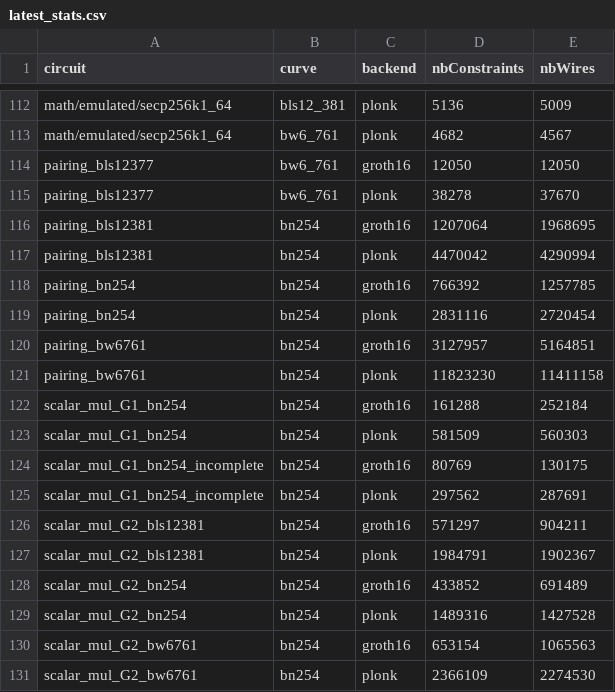
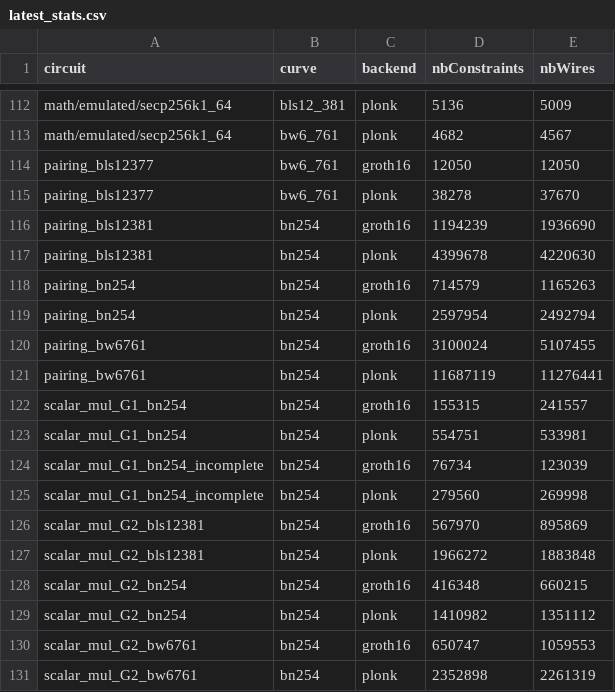
Before and after one commit to Consensys-Incorporated/gnark, a CSV file: internal/stats/latest_stats.csv, drawn as a sheet; only a part is shown, gaps mark what is left out; the diff covers the shown part only.

```diff
--- a/internal/stats/latest_stats.csv
+++ b/internal/stats/latest_stats.csv
@@ -115,17 +115,17 @@ pairing_bls12377,bw6_761,groth16,12050,12050
 pairing_bls12377,bw6_761,plonk,38278,37670
-pairing_bls12381,bn254,groth16,1207064,1968695
-pairing_bls12381,bn254,plonk,4470042,4290994
-pairing_bn254,bn254,groth16,766392,1257785
-pairing_bn254,bn254,plonk,2831116,2720454
-pairing_bw6761,bn254,groth16,3127957,5164851
-pairing_bw6761,bn254,plonk,11823230,11411158
-scalar_mul_G1_bn254,bn254,groth16,161288,252184
-scalar_mul_G1_bn254,bn254,plonk,581509,560303
-scalar_mul_G1_bn254_incomplete,bn254,groth16,80769,130175
-scalar_mul_G1_bn254_incomplete,bn254,plonk,297562,287691
-scalar_mul_G2_bls12381,bn254,groth16,571297,904211
-scalar_mul_G2_bls12381,bn254,plonk,1984791,1902367
-scalar_mul_G2_bn254,bn254,groth16,433852,691489
-scalar_mul_G2_bn254,bn254,plonk,1489316,1427528
-scalar_mul_G2_bw6761,bn254,groth16,653154,1065563
-scalar_mul_G2_bw6761,bn254,plonk,2366109,2274530
+pairing_bls12381,bn254,groth16,1194239,1936690
+pairing_bls12381,bn254,plonk,4399678,4220630
+pairing_bn254,bn254,groth16,714579,1165263
+pairing_bn254,bn254,plonk,2597954,2492794
+pairing_bw6761,bn254,groth16,3100024,5107455
+pairing_bw6761,bn254,plonk,11687119,11276441
+scalar_mul_G1_bn254,bn254,groth16,155315,241557
+scalar_mul_G1_bn254,bn254,plonk,554751,533981
+scalar_mul_G1_bn254_incomplete,bn254,groth16,76734,123039
+scalar_mul_G1_bn254_incomplete,bn254,plonk,279560,269998
+scalar_mul_G2_bls12381,bn254,groth16,567970,895869
+scalar_mul_G2_bls12381,bn254,plonk,1966272,1883848
+scalar_mul_G2_bn254,bn254,groth16,416348,660215
+scalar_mul_G2_bn254,bn254,plonk,1410982,1351112
+scalar_mul_G2_bw6761,bn254,groth16,650747,1059553
+scalar_mul_G2_bw6761,bn254,plonk,2352898,2261319
```
Also changed, not shown: 40 edited cells elsewhere in this file, 3 other files.
